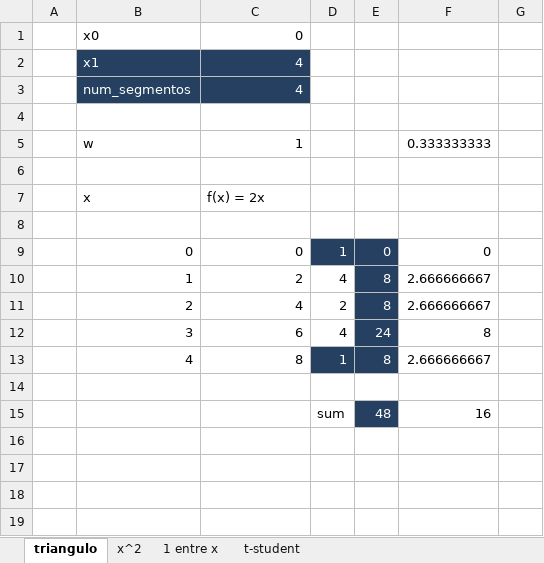
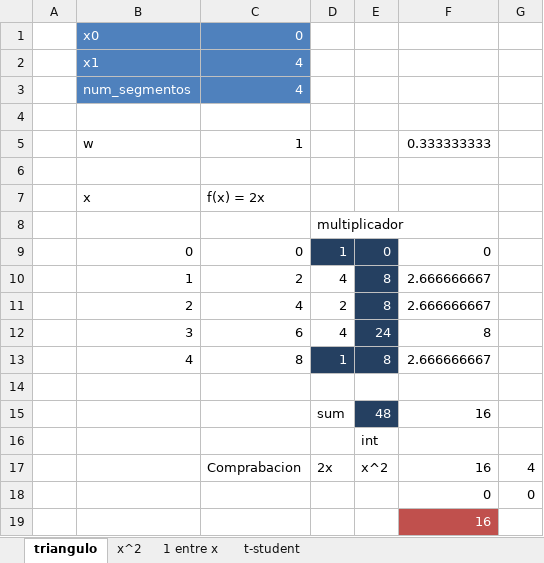
Before and after one commit to adsoftsito/metodos-numericos, an Excel workbook: w12/integracion_numerica.xlsx, sheet triangulo, drawn as a sheet; values as stored, in another font and other column widths than the file's, no borders; charts and pictures not drawn; the diff names each change by its address in the sheet, - before the commit and + after, or states it on an @@ line.

```diff
--- a/w12/integracion_numerica.xlsx (sheet triangulo)
+++ b/w12/integracion_numerica.xlsx (sheet triangulo)
@@ B1:C1 fill: none → #4F81BD, text colour: black → #FFFFFF @@
-B2:C3 fill: #254061
+B2:C3 fill: #4F81BD
-D8: (empty)
+D8: multiplicador
+row 16:  |  |  |  | int
+row 17:  |  | Comprabacion | 2x | x^2 | 16 | 4
+row 18:  |  |  |  |  | 0 | 0
+row 19:  |  |  |  |  | 16
```
Also changed, not shown: sheet t-student, sheet 1 entre x, sheet x^2, formulas that keep their value, charts or pictures, 4 other files.
